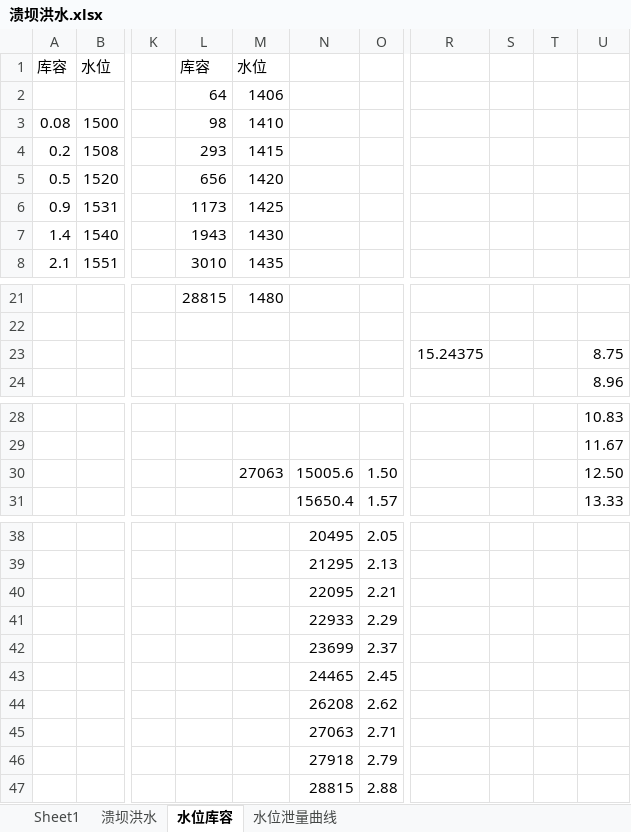
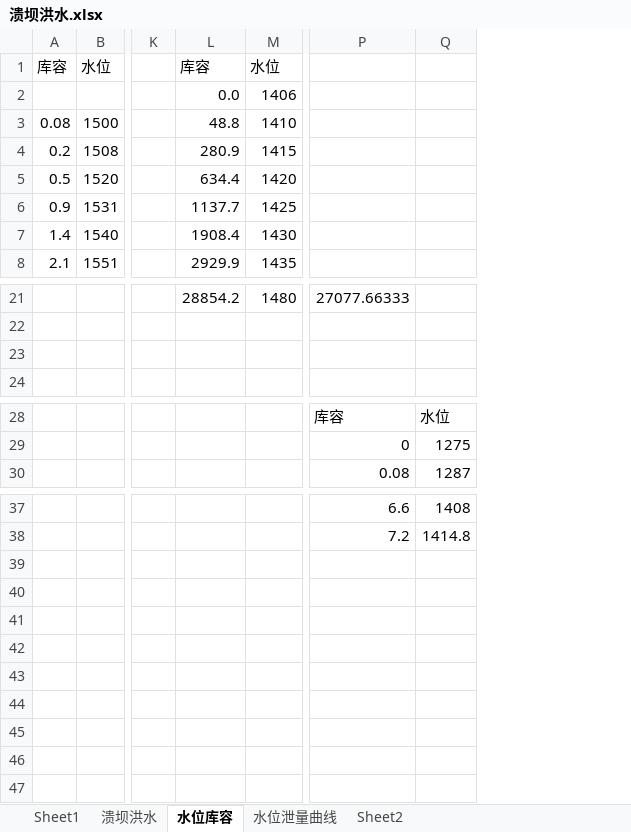
Before and after one commit to leijiang014/FloodControlCalculation, an Excel workbook: FloodControlCalculation/溃坝洪水.xlsx, sheet 水位库容, drawn as a sheet; only a part is shown, gaps mark what is left out; values as stored, in another font and other column widths than the file's, no borders; charts and pictures not drawn; removed rows and columns are numbered as before the commit, all else as after; rows hold the shown columns only; the diff names each change by its address in the sheet, - before the commit and + after, or states it on an @@ line.

```diff
--- a/FloodControlCalculation/溃坝洪水.xlsx (sheet 水位库容)
+++ b/FloodControlCalculation/溃坝洪水.xlsx (sheet 水位库容)
+sheet tab: Sheet2
-column L, rows 1-8: 库容 | 64 | 98 | 293 | 656 | 1173 | 1943 | 3010; row 21: 28815
+column L, rows 1-8: 库容 | 0.0 | 48.8 | 280.9 | 634.4 | 1137.7 | 1908.4 | 2929.9; row 21: 28854.2
-column N, row 31: 15650.4; rows 38-39: 20495 | 21295
-column O, row 31: 1.57; rows 38-39: 2.05 | 2.13
-column R, row 23: 15.24375
-column S, empty
-column T, empty
-column U, rows 23-24: 8.75 | 8.96; rows 28-29: 10.83 | 11.67; row 31: 13.33
+column P, row 21: 27077.66333; rows 28-30: 库容 | 0 | 0.08; rows 37-38: 6.6 | 7.2
+column Q, rows 28-30: 水位 | 1275 | 1287; rows 37-38: 1408 | 1414.8
-row 23:  |  |  |  |  |  |  | 15.24375 |  |  | 8.75
+row 23: (empty)
-row 30:  |  |  |  | 27063 | 15005.6 | 1.50 |  |  |  | 12.50
-row 40:  |  |  |  |  | 22095 | 2.21
-row 41:  |  |  |  |  | 22933 | 2.29
-row 42:  |  |  |  |  | 23699 | 2.37
-row 43:  |  |  |  |  | 24465 | 2.45
-row 44:  |  |  |  |  | 26208 | 2.62
-row 45:  |  |  |  |  | 27063 | 2.71
-row 46:  |  |  |  |  | 27918 | 2.79
-row 47:  |  |  |  |  | 28815 | 2.88
```
Also changed, not shown: sheet 水位泄量曲线, charts or pictures, FloodControlCalculation/FloodControlResult.xlsx, 4 other files.
